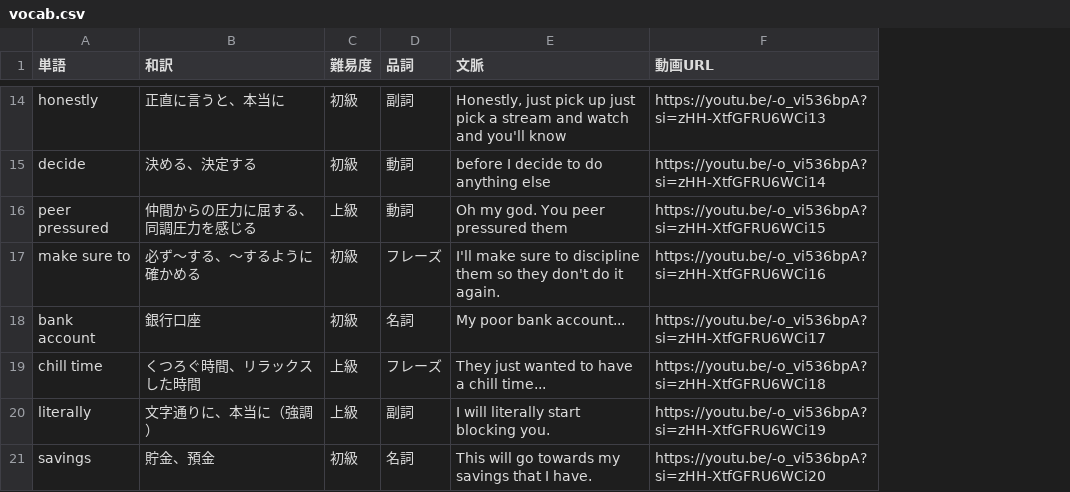
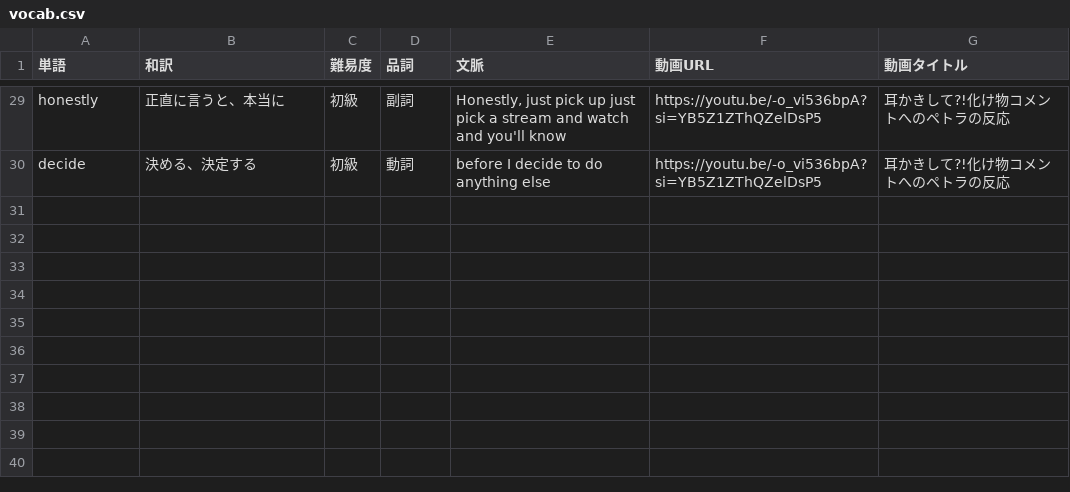
Before and after one commit to w-udagawa/vlingual-cards, a CSV file: vocab.csv, drawn as a sheet; only a part is shown, gaps mark what is left out; removed rows and columns are numbered as before the commit, all else as after; the diff covers the shown part only; the diff names each change by its address in the sheet, - before the commit and + after, or states it on an @@ line.

```diff
--- a/vocab.csv
+++ b/vocab.csv
+column G (動画タイトル), rows 29-30: 耳かきして?!化け物コメントへのペトラの反応 | 耳かきして?!化け物コメントへのペトラの反応
-F29 (動画URL): https://youtu.be/-o_vi536bpA?si=zHH-XtfGFRU6WCi13
+F29 (動画URL): https://youtu.be/-o_vi536bpA?si=YB5Z1ZThQZelDsP5
-F30 (動画URL): https://youtu.be/-o_vi536bpA?si=zHH-XtfGFRU6WCi14
+F30 (動画URL): https://youtu.be/-o_vi536bpA?si=YB5Z1ZThQZelDsP5
-row 16: peer pressured | 仲間からの圧力に屈する、同調圧力を感じる | 上級 | 動詞 | Oh my god. You peer pressured them | https://youtu.be/-o_vi536bpA?si=zHH-XtfGFRU6WCi15
-row 17: make sure to | 必ず～する、～するように確かめる | 初級 | フレーズ | I'll make sure to discipline them so they don't do it again. | https://youtu.be/-o_vi536bpA?si=zHH-XtfGFRU6WCi16
-row 18: bank account | 銀行口座 | 初級 | 名詞 | My poor bank account... | https://youtu.be/-o_vi536bpA?si=zHH-XtfGFRU6WCi17
-row 19: chill time | くつろぐ時間、リラックスした時間 | 上級 | フレーズ | They just wanted to have a chill time... | https://youtu.be/-o_vi536bpA?si=zHH-XtfGFRU6WCi18
-row 20: literally | 文字通りに、本当に（強調） | 上級 | 副詞 | I will literally start blocking you. | https://youtu.be/-o_vi536bpA?si=zHH-XtfGFRU6WCi19
-row 21: savings | 貯金、預金 | 初級 | 名詞 | This will go towards my savings that I have. | https://youtu.be/-o_vi536bpA?si=zHH-XtfGFRU6WCi20
```
Also changed, not shown: 15 added rows and 12 edited cells elsewhere in this file, 5 other files.
